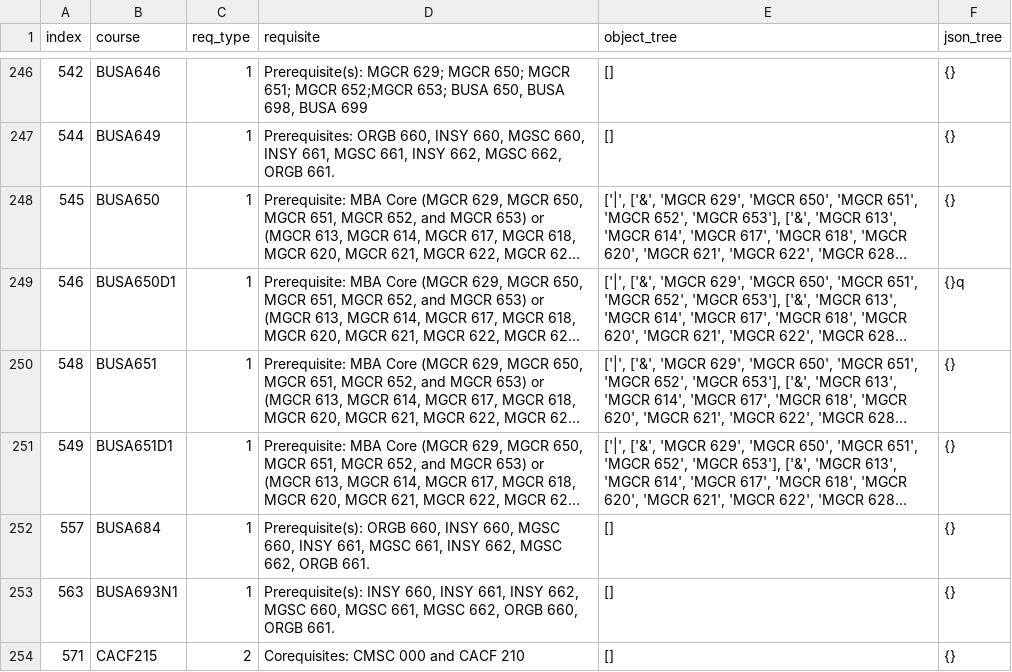
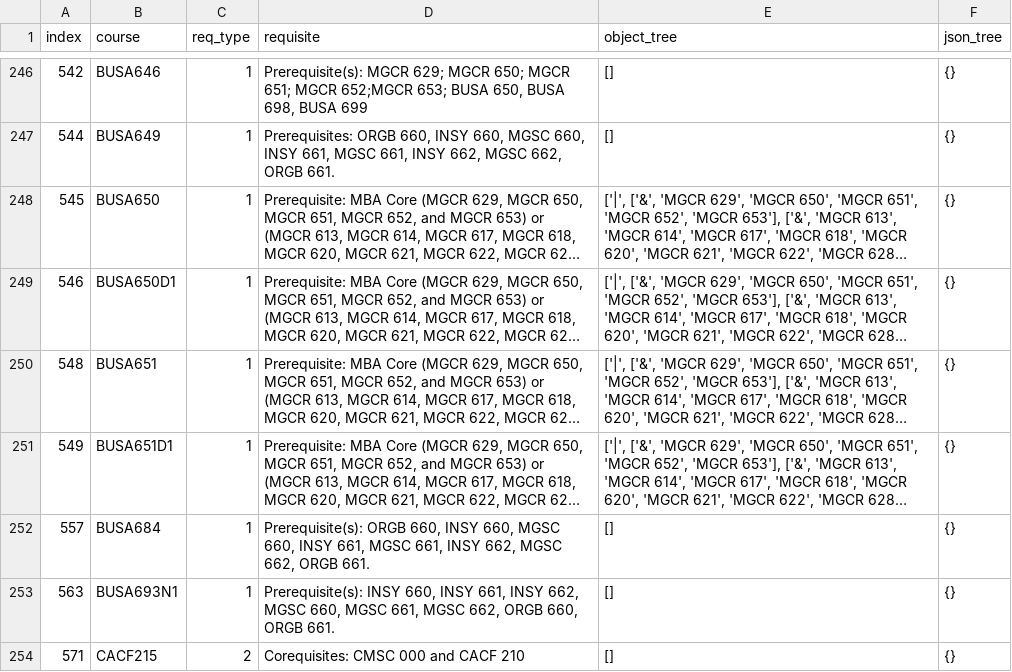
Before and after one commit to SamZhang02/llmbda, a CSV file: dataset/labelled.csv, drawn as a sheet; only a part is shown, gaps mark what is left out; long unchanged cells end in …; the diff names each change by its address in the sheet, - before the commit and + after, or states it on an @@ line.

Commit message:
Update labelled.csv

```diff
--- a/dataset/labelled.csv
+++ b/dataset/labelled.csv
-F249 (json_tree): {}q
+F249 (json_tree): {}
```
